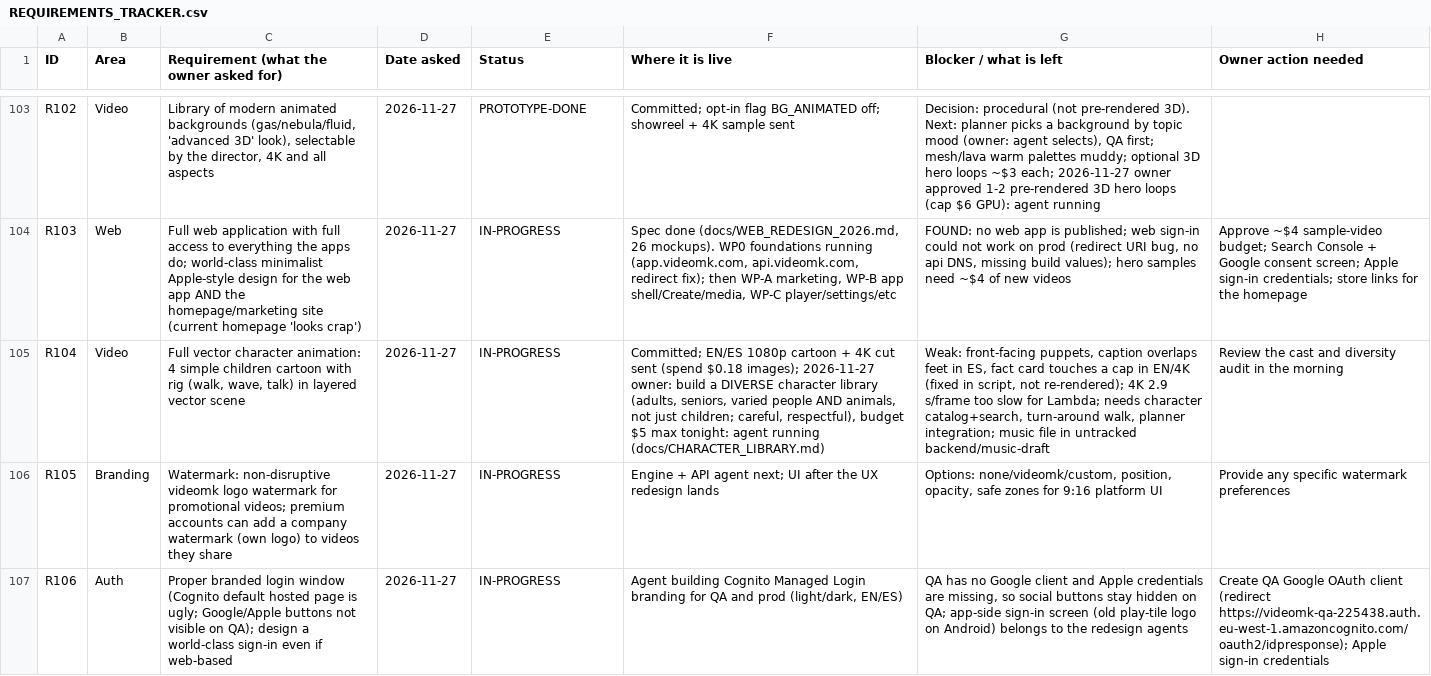
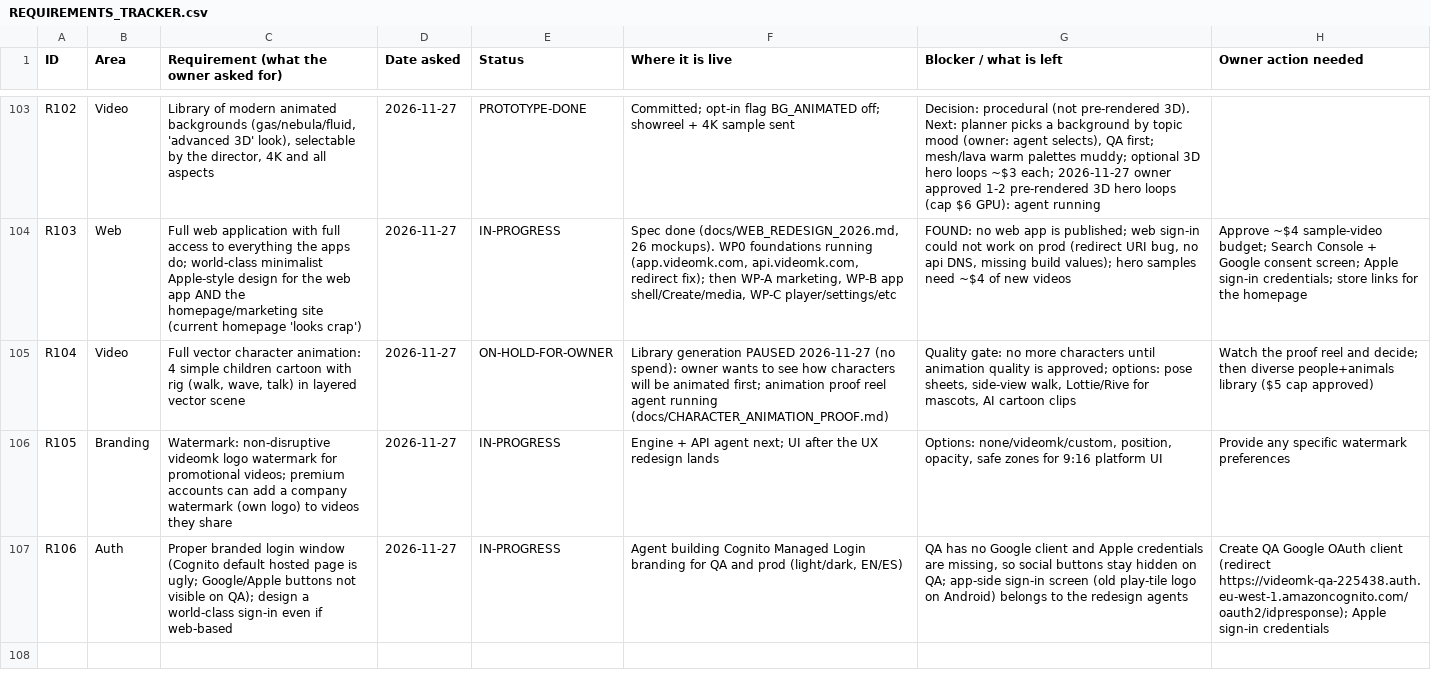
Before and after one commit to chleiva/videomk, a CSV file: docs/REQUIREMENTS_TRACKER.csv, drawn as a sheet; only a part is shown, gaps mark what is left out; the diff names each change by its address in the sheet, - before the commit and + after, or states it on an @@ line.

```diff
--- a/docs/REQUIREMENTS_TRACKER.csv
+++ b/docs/REQUIREMENTS_TRACKER.csv
-E105 (Status): IN-PROGRESS
+E105 (Status): ON-HOLD-FOR-OWNER
-F105 (Where it is live): Committed; EN/ES 1080p cartoon + 4K cut sent (spend $0.18 images); 2026-11-27 owner: build a DIVERSE character library (adults, seniors, varied people AND animals, not just children; careful, respectful), budget $5 max tonight: agent running (docs/CHARACTER_LIBRARY.md)
+F105 (Where it is live): Library generation PAUSED 2026-11-27 (no spend): owner wants to see how characters will be animated first; animation proof reel agent running (docs/CHARACTER_ANIMATION_PROOF.md)
-G105 (Blocker / what is left): Weak: front-facing puppets, caption overlaps feet in ES, fact card touches a cap in EN/4K (fixed in script, not re-rendered); 4K 2.9 s/frame too slow for Lambda; needs character catalog+search, turn-around walk, planner integration; music file in untracked backend/music-draft
+G105 (Blocker / what is left): Quality gate: no more characters until animation quality is approved; options: pose sheets, side-view walk, Lottie/Rive for mascots, AI cartoon clips
-H105 (Owner action needed): Review the cast and diversity audit in the morning
+H105 (Owner action needed): Watch the proof reel and decide; then diverse people+animals library ($5 cap approved)
```
